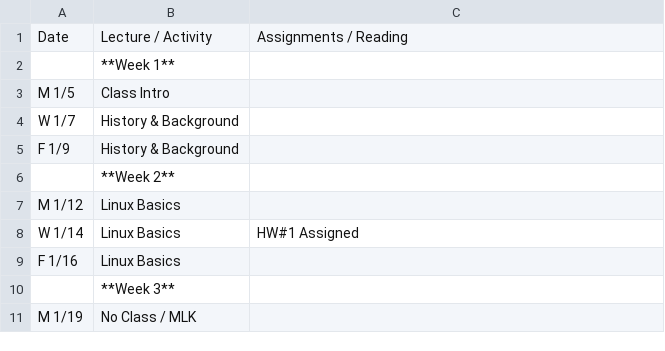
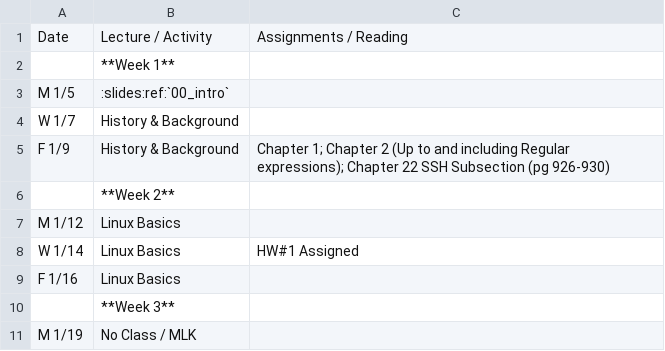
Before and after one commit to osuosl/cs312, a CSV file: source/_static/calendar.csv, drawn as a sheet; only a part is shown.

Commit message:
add link to slides, readings

```diff
--- a/source/_static/calendar.csv
+++ b/source/_static/calendar.csv
@@ -2,5 +2,5 @@ Date,Lecture / Activity,Assignments / Reading
 ,**Week 1**,
-M 1/5,Class Intro,
+M 1/5,:slides:ref:`00_intro`,
 W 1/7,History & Background,
-F 1/9,History & Background,
+F 1/9,History & Background,Chapter 1; Chapter 2 (Up to and including Regular expressions); Chapter 22 SSH Subsection (pg 926-930)
 ,**Week 2**,
```
